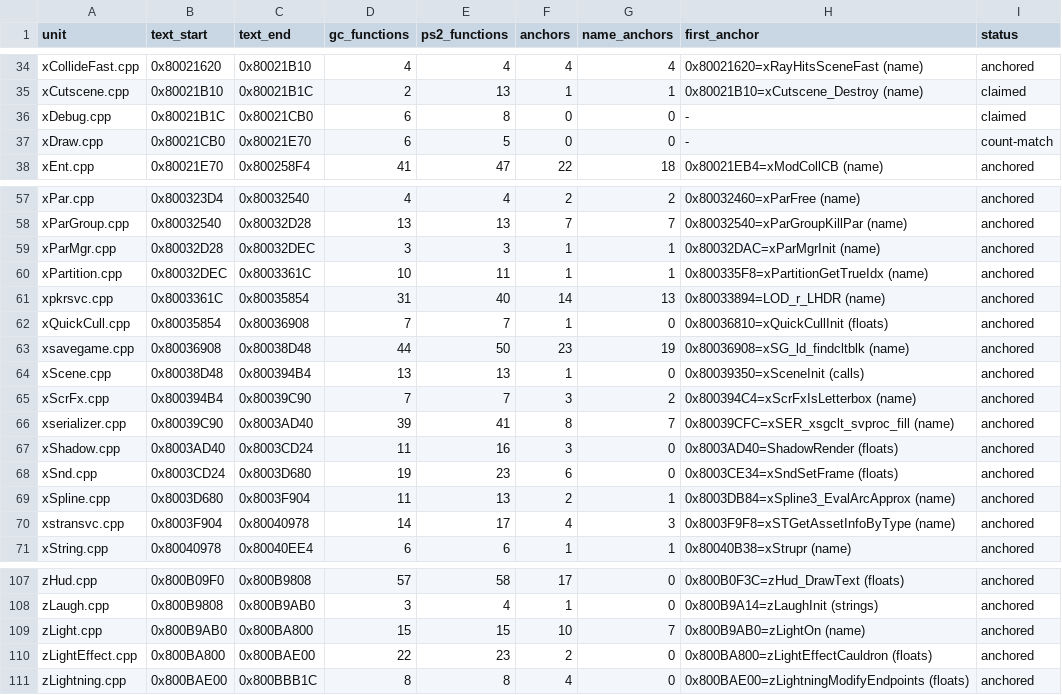
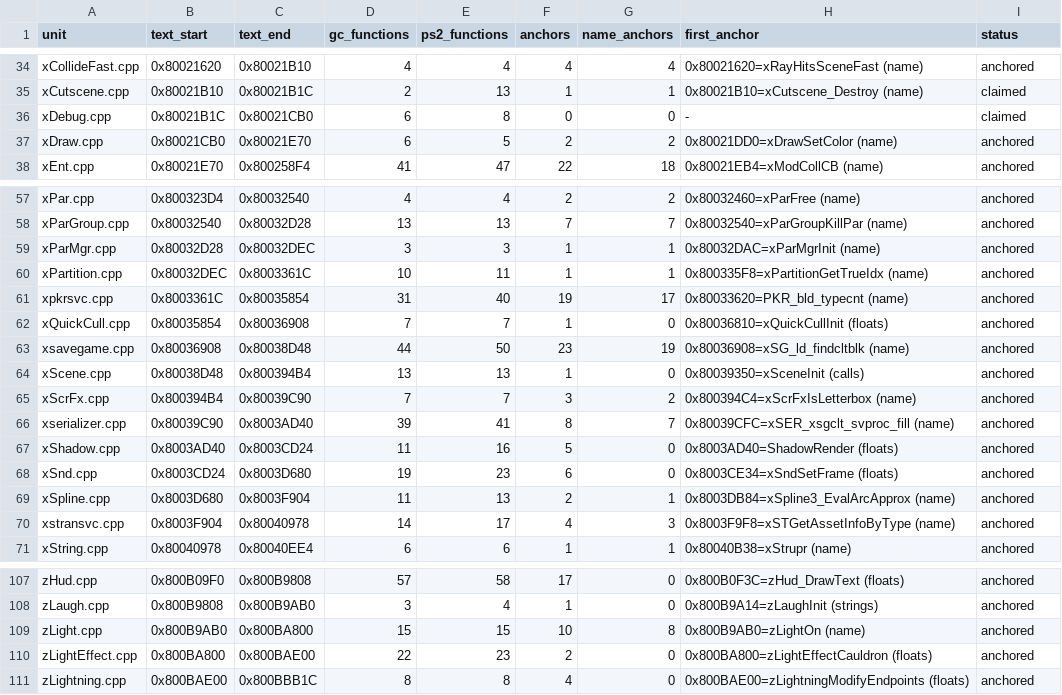
Before and after one commit to mitsevox/n100f, a TSV file: config/GIHE78-rev0/split_units.tsv, drawn as a sheet; only a part is shown, gaps mark what is left out.

Commit message:
Match and link xDraw and zLight; advance xpkrsvc to 30 of 31

```diff
--- a/config/GIHE78-rev0/split_units.tsv
+++ b/config/GIHE78-rev0/split_units.tsv
@@ -36,3 +36,3 @@ xCutscene.cpp	0x80021B10	0x80021B1C	2	13	1	1	0x80021B10=xCutscene_Destroy (name)
 xDebug.cpp	0x80021B1C	0x80021CB0	6	8	0	0	-	claimed
-xDraw.cpp	0x80021CB0	0x80021E70	6	5	0	0	-	count-match
+xDraw.cpp	0x80021CB0	0x80021E70	6	5	2	2	0x80021DD0=xDrawSetColor (name)	anchored
 xEnt.cpp	0x80021E70	0x800258F4	41	47	22	18	0x80021EB4=xModCollCB (name)	anchored
@@ -60,3 +60,3 @@ xParMgr.cpp	0x80032D28	0x80032DEC	3	3	1	1	0x80032DAC=xParMgrInit (name)	anchored
 xPartition.cpp	0x80032DEC	0x8003361C	10	11	1	1	0x800335F8=xPartitionGetTrueIdx (name)	anchored
-xpkrsvc.cpp	0x8003361C	0x80035854	31	40	14	13	0x80033894=LOD_r_LHDR (name)	anchored
+xpkrsvc.cpp	0x8003361C	0x80035854	31	40	19	17	0x80033620=PKR_bld_typecnt (name)	anchored
 xQuickCull.cpp	0x80035854	0x80036908	7	7	1	0	0x80036810=xQuickCullInit (floats)	anchored
@@ -66,3 +66,3 @@ xScrFx.cpp	0x800394B4	0x80039C90	7	7	3	2	0x800394C4=xScrFxIsLetterbox (name)	anc
 xserializer.cpp	0x80039C90	0x8003AD40	39	41	8	7	0x80039CFC=xSER_xsgclt_svproc_fill (name)	anchored
-xShadow.cpp	0x8003AD40	0x8003CD24	11	16	3	0	0x8003AD40=ShadowRender (floats)	anchored
+xShadow.cpp	0x8003AD40	0x8003CD24	11	16	5	0	0x8003AD40=ShadowRender (floats)	anchored
 xSnd.cpp	0x8003CD24	0x8003D680	19	23	6	0	0x8003CE34=xSndSetFrame (floats)	anchored
@@ -108,3 +108,3 @@ zHud.cpp	0x800B09F0	0x800B9808	57	58	17	0	0x800B0F3C=zHud_DrawText (floats)	anch
 zLaugh.cpp	0x800B9808	0x800B9AB0	3	4	1	0	0x800B9A14=zLaughInit (strings)	anchored
-zLight.cpp	0x800B9AB0	0x800BA800	15	15	10	7	0x800B9AB0=zLightOn (name)	anchored
+zLight.cpp	0x800B9AB0	0x800BA800	15	15	10	8	0x800B9AB0=zLightOn (name)	anchored
 zLightEffect.cpp	0x800BA800	0x800BAE00	22	23	2	0	0x800BA800=zLightEffectCauldron (floats)	anchored
```
Also changed, not shown: config/GIHE78-rev0/split_edges.tsv, 11 other files.
